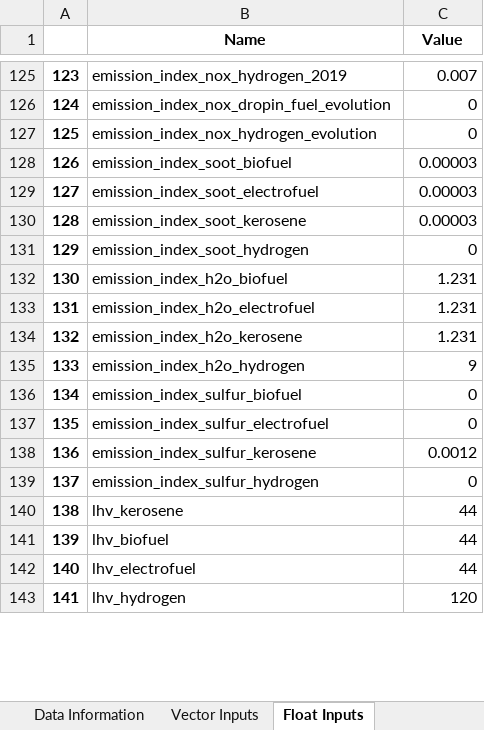
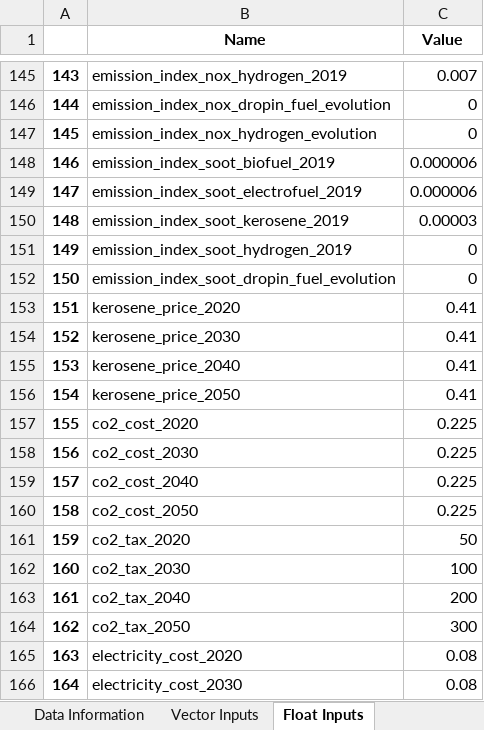
Before and after one commit to AeroMAPS/AeroMAPS, an Excel workbook: aeromaps/resources/data/data.xlsx, sheet Float Inputs, drawn as a sheet; only a part is shown, gaps mark what is left out; the shorter side is filled out with more unchanged rows; values as stored, in another font and other column widths than the file's, no borders; 1 other sheet too large or unreadable and not compared; removed rows and columns are numbered as before the commit, all else as after; the diff covers the shown part only; the diff names each change by its address in the sheet, - before the commit and + after, or states it on an @@ line.

Commit message:
Correct soot emissions calculation

```diff
--- a/aeromaps/resources/data/data.xlsx (sheet Float Inputs)
+++ b/aeromaps/resources/data/data.xlsx (sheet Float Inputs)
@@ column A renumbered between rows 142 and 327 @@
-row 128: 126 | emission_index_soot_biofuel | 0.00003
-row 129: 127 | emission_index_soot_electrofuel | 0.00003
+row 148: 146 | emission_index_soot_biofuel_2019 | 0.000006
+row 149: 147 | emission_index_soot_electrofuel_2019 | 0.000006
-B150 (Name): emission_index_soot_kerosene
+B150 (Name): emission_index_soot_kerosene_2019
-B151 (Name): emission_index_soot_hydrogen
+B151 (Name): emission_index_soot_hydrogen_2019
+row 152: 150 | emission_index_soot_dropin_fuel_evolution | 0
+row 153: 151 | kerosene_price_2020 | 0.41
+row 154: 152 | kerosene_price_2030 | 0.41
+row 155: 153 | kerosene_price_2040 | 0.41
+row 156: 154 | kerosene_price_2050 | 0.41
+row 157: 155 | co2_cost_2020 | 0.225
+row 158: 156 | co2_cost_2030 | 0.225
+row 159: 157 | co2_cost_2040 | 0.225
+row 160: 158 | co2_cost_2050 | 0.225
+row 161: 159 | co2_tax_2020 | 50
+row 162: 160 | co2_tax_2030 | 100
+row 163: 161 | co2_tax_2040 | 200
+row 164: 162 | co2_tax_2050 | 300
+row 165: 163 | electricity_cost_2020 | 0.08
+row 166: 164 | electricity_cost_2030 | 0.08
```
Also changed, not shown: 132 added rows and 20 edited cells elsewhere in this sheet, sheet Data Information, sheet Vector Inputs, sheet Float Outputs, 2 other files.
